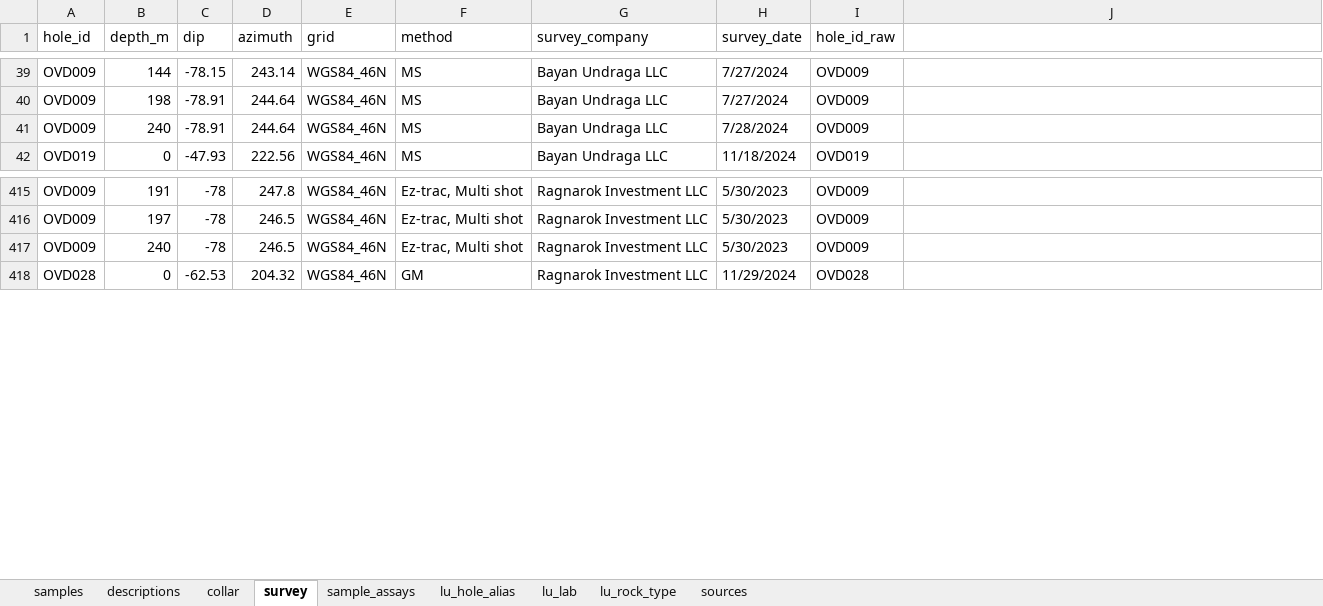
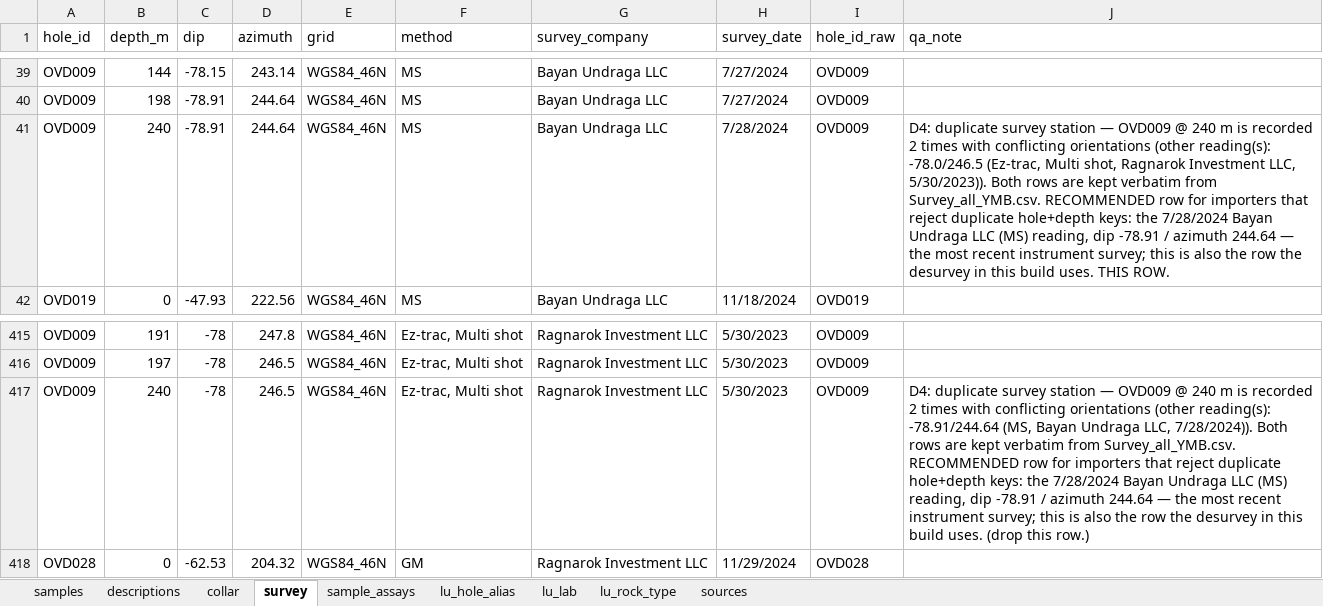
Before and after one commit to ganboldl358-blip/Jargal, an Excel workbook: database/Oval_Petrography_DB.xlsx, sheet survey, drawn as a sheet; only a part is shown, gaps mark what is left out; values as stored, in another font and other column widths than the file's, no borders; the diff names each change by its address in the sheet, - before the commit and + after, or states it on an @@ line.

```diff
--- a/database/Oval_Petrography_DB.xlsx (sheet survey)
+++ b/database/Oval_Petrography_DB.xlsx (sheet survey)
-J1: (empty)
+J1: qa_note
-J41 (qa_note): (empty)
+J41 (qa_note): D4: duplicate survey station — OVD009 @ 240 m is recorded 2 times with conflicting orientations (other reading(s): -78.0/246.5 (Ez-trac, Multi shot, Ragnarok Investment LLC, 5/30/2023)). Both rows are kept verbatim from Survey_all_YMB.csv. RECOMMENDED row for importers that reject duplicate hole+depth keys: the 7/28/2024 Bayan Undraga LLC (MS) reading, dip -78.91 / azimuth 244.64 — the most recent instrument survey; this is also the row the desurvey in this build uses. THIS ROW.
-J417 (qa_note): (empty)
+J417 (qa_note): D4: duplicate survey station — OVD009 @ 240 m is recorded 2 times with conflicting orientations (other reading(s): -78.91/244.64 (MS, Bayan Undraga LLC, 7/28/2024)). Both rows are kept verbatim from Survey_all_YMB.csv. RECOMMENDED row for importers that reject duplicate hole+depth keys: the 7/28/2024 Bayan Undraga LLC (MS) reading, dip -78.91 / azimuth 244.64 — the most recent instrument survey; this is also the row the desurvey in this build uses. (drop this row.)
```
Also changed, not shown: sheet descriptions, sheet lu_rock_type, sheet samples, sheet sources, sheet lu_lab, sheet lu_hole_alias, 1 more sheet, 12 other files.
